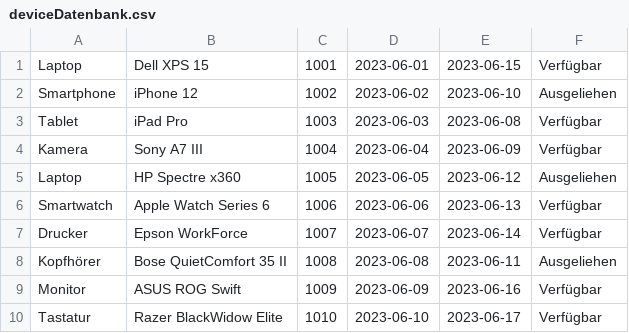
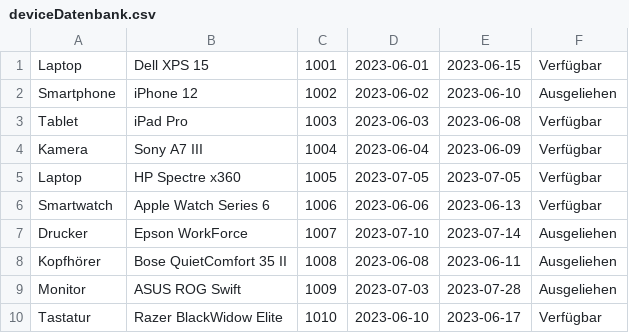
Before and after one commit to JoFyNi/JavaFXDesktopApp, a CSV file: src/main/resources/deviceDatenbank.csv, drawn as a sheet.

Commit message:
Table wird nun korrekt aktualisiert. Neue Funktion ausgeliehene Geräte zurückzusetzen. README.md mit Vorschau

```diff
--- a/src/main/resources/deviceDatenbank.csv
+++ b/src/main/resources/deviceDatenbank.csv
@@ -4,7 +4,7 @@ Tablet,iPad Pro,1003,2023-06-03,2023-06-08,Verfügbar
 Kamera,Sony A7 III,1004,2023-06-04,2023-06-09,Verfügbar
-Laptop,HP Spectre x360,1005,2023-06-05,2023-06-12,Ausgeliehen
+Laptop,HP Spectre x360,1005,2023-07-05,2023-07-05,Verfügbar
 Smartwatch,Apple Watch Series 6,1006,2023-06-06,2023-06-13,Verfügbar
-Drucker,Epson WorkForce,1007,2023-06-07,2023-06-14,Verfügbar
+Drucker,Epson WorkForce,1007,2023-07-10,2023-07-14,Ausgeliehen
 Kopfhörer,Bose QuietComfort 35 II,1008,2023-06-08,2023-06-11,Ausgeliehen
-Monitor,ASUS ROG Swift,1009,2023-06-09,2023-06-16,Verfügbar
+Monitor,ASUS ROG Swift,1009,2023-07-03,2023-07-28,Ausgeliehen
 Tastatur,Razer BlackWidow Elite,1010,2023-06-10,2023-06-17,Verfügbar
```
Also changed, not shown: 4 other files.
